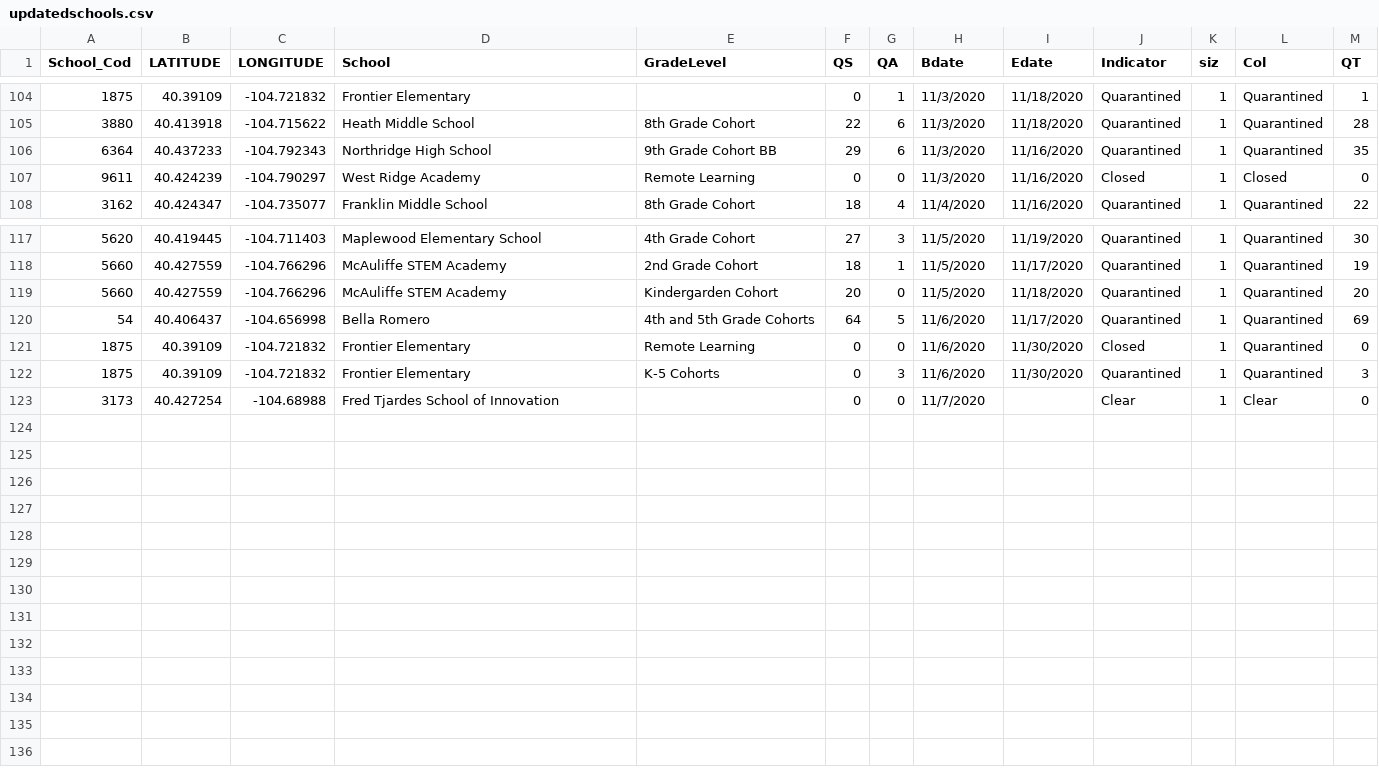
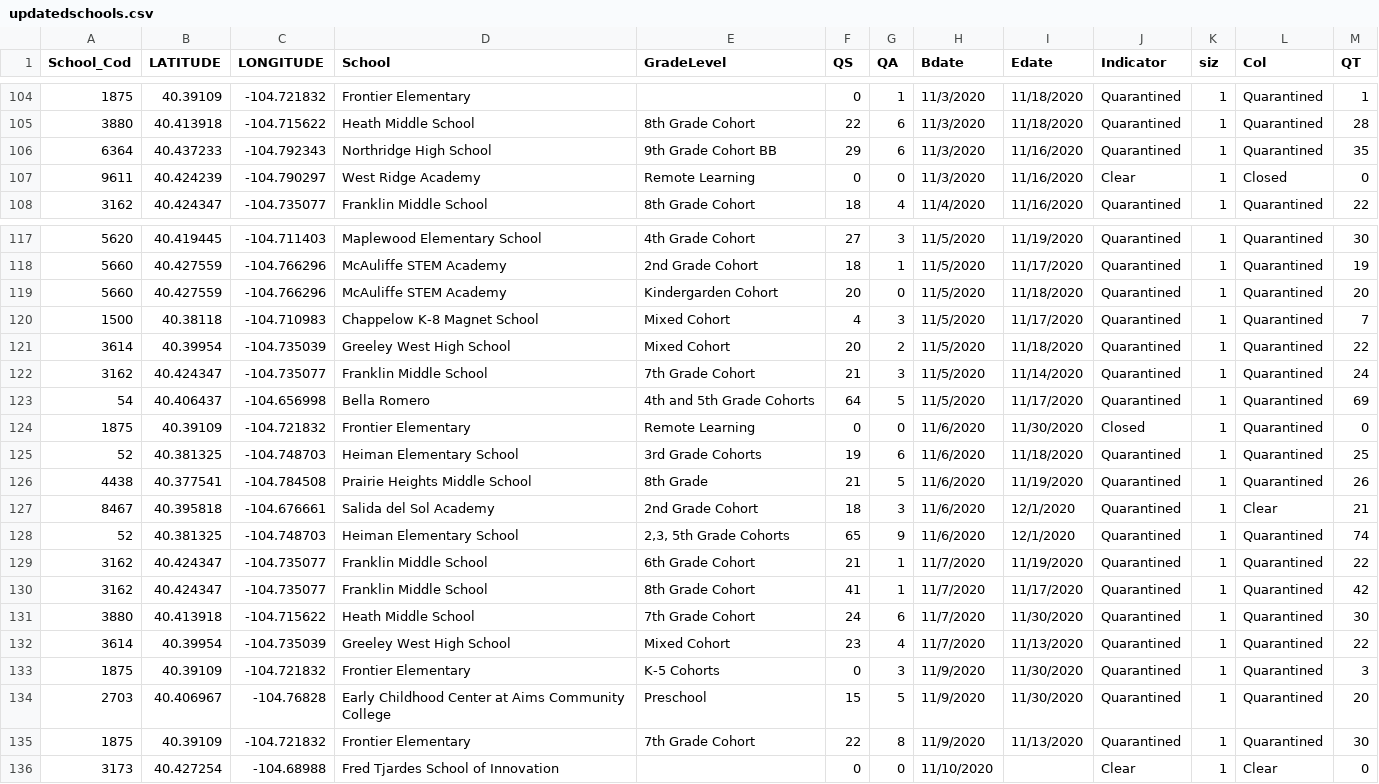
Before and after one commit to mjspann/district6, a CSV file: data/updatedschools.csv, drawn as a sheet; only a part is shown, gaps mark what is left out.

```diff
--- a/data/updatedschools.csv
+++ b/data/updatedschools.csv
@@ -106,3 +106,3 @@ School_Cod,LATITUDE,LONGITUDE,School,GradeLevel,QS,QA,Bdate,Edate,Indicator,siz,
 6364,40.437233,-104.792343,Northridge High School,9th Grade Cohort BB,29,6,11/3/2020,11/16/2020,Quarantined,1,Quarantined,35
-9611,40.424239,-104.790297,West Ridge Academy,Remote Learning,0,0,11/3/2020,11/16/2020,Closed,1,Closed,0
+9611,40.424239,-104.790297,West Ridge Academy,Remote Learning,0,0,11/3/2020,11/16/2020,Clear,1,Closed,0
 3162,40.424347,-104.735077,Franklin Middle School,8th Grade Cohort,18,4,11/4/2020,11/16/2020,Quarantined,1,Quarantined,22
@@ -119,5 +119,18 @@ School_Cod,LATITUDE,LONGITUDE,School,GradeLevel,QS,QA,Bdate,Edate,Indicator,siz,
 5660,40.427559,-104.766296,McAuliffe STEM Academy,Kindergarden Cohort,20,0,11/5/2020,11/18/2020,Quarantined,1,Quarantined,20
-54,40.406437,-104.656998,Bella Romero,4th and 5th Grade Cohorts,64,5,11/6/2020,11/17/2020,Quarantined,1,Quarantined,69
+1500,40.38118,-104.710983,Chappelow K-8 Magnet School,Mixed Cohort,4,3,11/5/2020,11/17/2020,Quarantined,1,Quarantined,7
+3614,40.39954,-104.735039,Greeley West High School,Mixed Cohort,20,2,11/5/2020,11/18/2020,Quarantined,1,Quarantined,22
+3162,40.424347,-104.735077,Franklin Middle School,7th Grade Cohort,21,3,11/5/2020,11/14/2020,Quarantined,1,Quarantined,24
+54,40.406437,-104.656998,Bella Romero,4th and 5th Grade Cohorts,64,5,11/5/2020,11/17/2020,Quarantined,1,Quarantined,69
 1875,40.39109,-104.721832,Frontier Elementary,Remote Learning,0,0,11/6/2020,11/30/2020,Closed,1,Quarantined,0
-1875,40.39109,-104.721832,Frontier Elementary,K-5 Cohorts,0,3,11/6/2020,11/30/2020,Quarantined,1,Quarantined,3
-3173,40.427254,-104.68988,Fred Tjardes School of Innovation,,0,0,11/7/2020,,Clear,1,Clear,0
+52,40.381325,-104.748703,Heiman Elementary School,3rd Grade Cohorts,19,6,11/6/2020,11/18/2020,Quarantined,1,Quarantined,25
+4438,40.377541,-104.784508,Prairie Heights Middle School,8th Grade,21,5,11/6/2020,11/19/2020,Quarantined,1,Quarantined,26
+8467,40.395818,-104.676661,Salida del Sol Academy,2nd Grade Cohort,18,3,11/6/2020,12/1/2020,Quarantined,1,Clear,21
+52,40.381325,-104.748703,Heiman Elementary School,"2,3, 5th Grade Cohorts",65,9,11/6/2020,12/1/2020,Quarantined,1,Quarantined,74
+3162,40.424347,-104.735077,Franklin Middle School,6th Grade Cohort,21,1,11/7/2020,11/19/2020,Quarantined,1,Quarantined,22
+3162,40.424347,-104.735077,Franklin Middle School,8th Grade Cohort,41,1,11/7/2020,11/17/2020,Quarantined,1,Quarantined,42
+3880,40.413918,-104.715622,Heath Middle School,7th Grade Cohort,24,6,11/7/2020,11/30/2020,Quarantined,1,Quarantined,30
+3614,40.39954,-104.735039,Greeley West High School,Mixed Cohort,23,4,11/7/2020,11/13/2020,Quarantined,1,Quarantined,22
+1875,40.39109,-104.721832,Frontier Elementary,K-5 Cohorts,0,3,11/9/2020,11/30/2020,Quarantined,1,Quarantined,3
+2703,40.406967,-104.76828,Early Childhood Center at Aims Community College,Preschool,15,5,11/9/2020,11/30/2020,Quarantined,1,Quarantined,20
+1875,40.39109,-104.721832,Frontier Elementary,7th Grade Cohort,22,8,11/9/2020,11/13/2020,Quarantined,1,Quarantined,30
+3173,40.427254,-104.68988,Fred Tjardes School of Innovation,,0,0,11/10/2020,,Clear,1,Clear,0
```
Also changed, not shown: data/daily_Q_num.csv, 5 other files.
